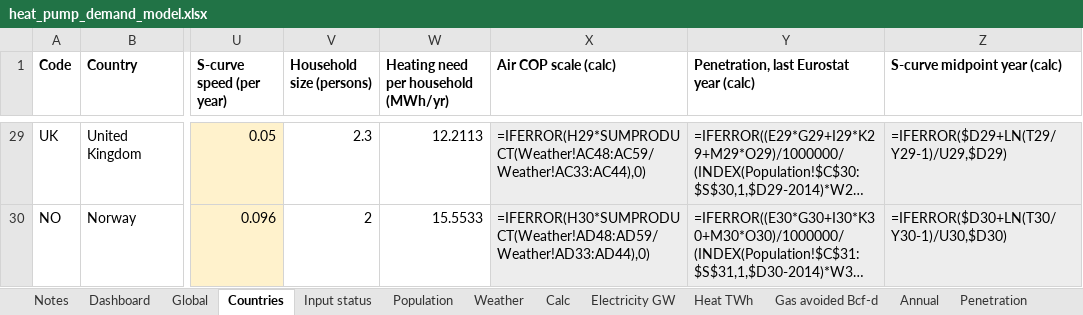
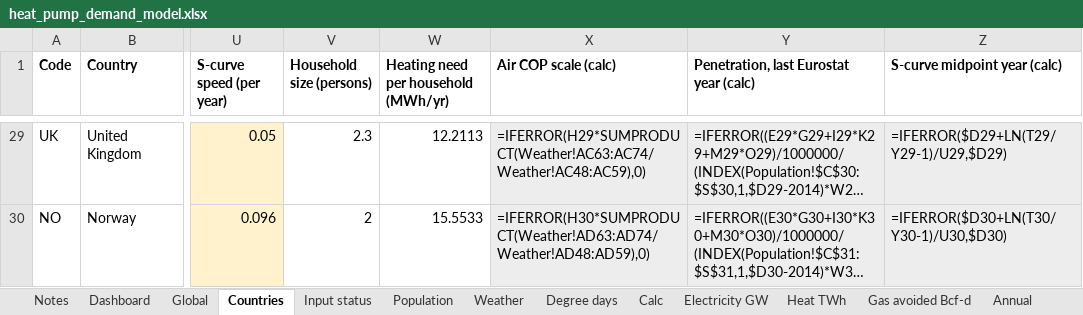
Before and after one commit to thomasdalton9/Energy-public, an Excel workbook: output/Data and Chart Outputs/heat_pump_demand_model.xlsx, sheet Countries, drawn as a sheet; only a part is shown, gaps mark what is left out; long unchanged cells end in …; values as stored, in another font and other column widths than the file's, no borders; formulas without a stored value are shown as written; the diff covers the shown part only; the diff names each change by its address in the sheet, - before the commit and + after, or states it on an @@ line.

```diff
--- a/output/Data and Chart Outputs/heat_pump_demand_model.xlsx (sheet Countries)
+++ b/output/Data and Chart Outputs/heat_pump_demand_model.xlsx (sheet Countries)
+sheet tab: Degree days
-X29 (Air COP scale (calc)): =IFERROR(H29*SUMPRODUCT(Weather!AC48:AC59/Weather!AC33:AC44),0)
+X29 (Air COP scale (calc)): =IFERROR(H29*SUMPRODUCT(Weather!AC63:AC74/Weather!AC48:AC59),0)
-X30 (Air COP scale (calc)): =IFERROR(H30*SUMPRODUCT(Weather!AD48:AD59/Weather!AD33:AD44),0)
+X30 (Air COP scale (calc)): =IFERROR(H30*SUMPRODUCT(Weather!AD63:AD74/Weather!AD48:AD59),0)
```
Also changed, not shown: 27 edited cells elsewhere in this sheet, sheet Calc, sheet Weather, sheet Notes, sheet Dashboard, sheet Annual, 6 other files.
